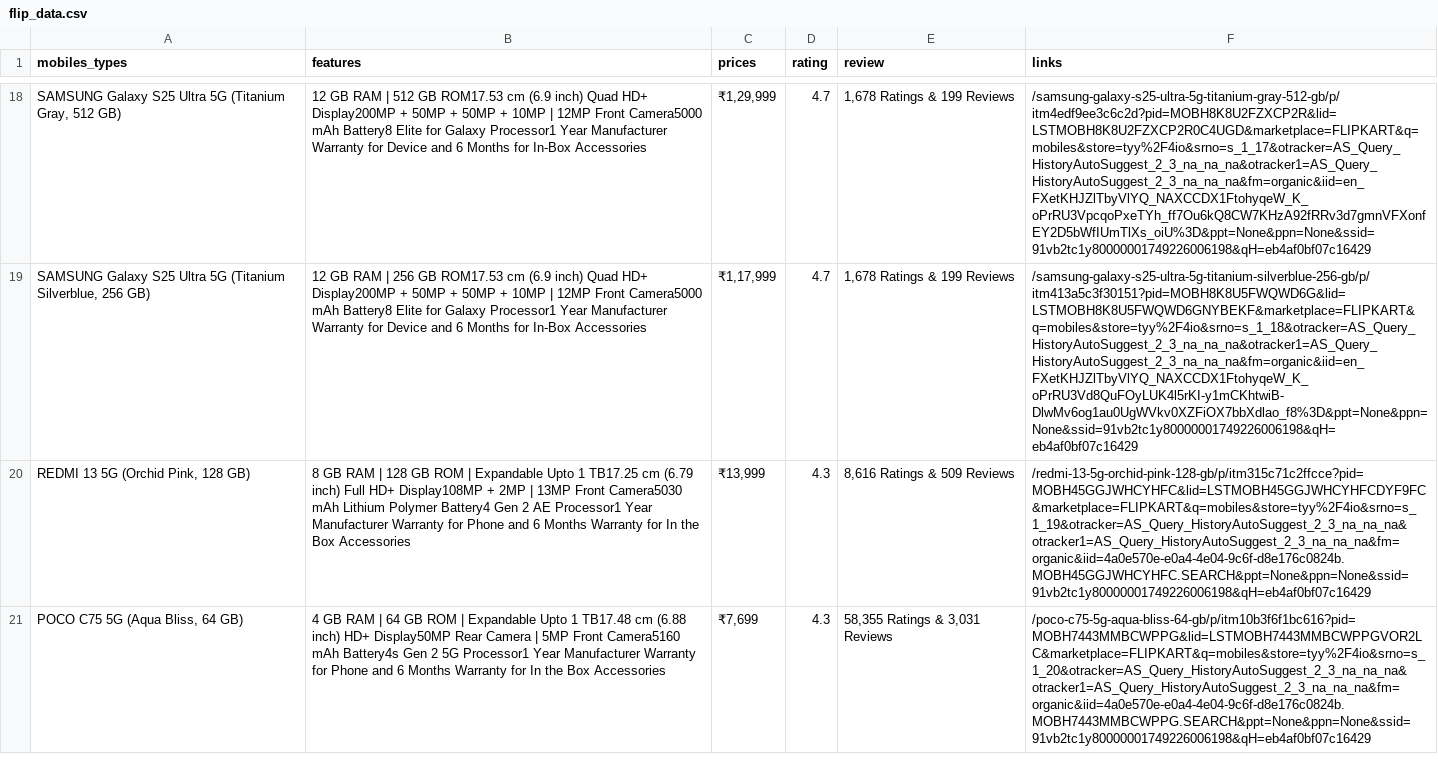
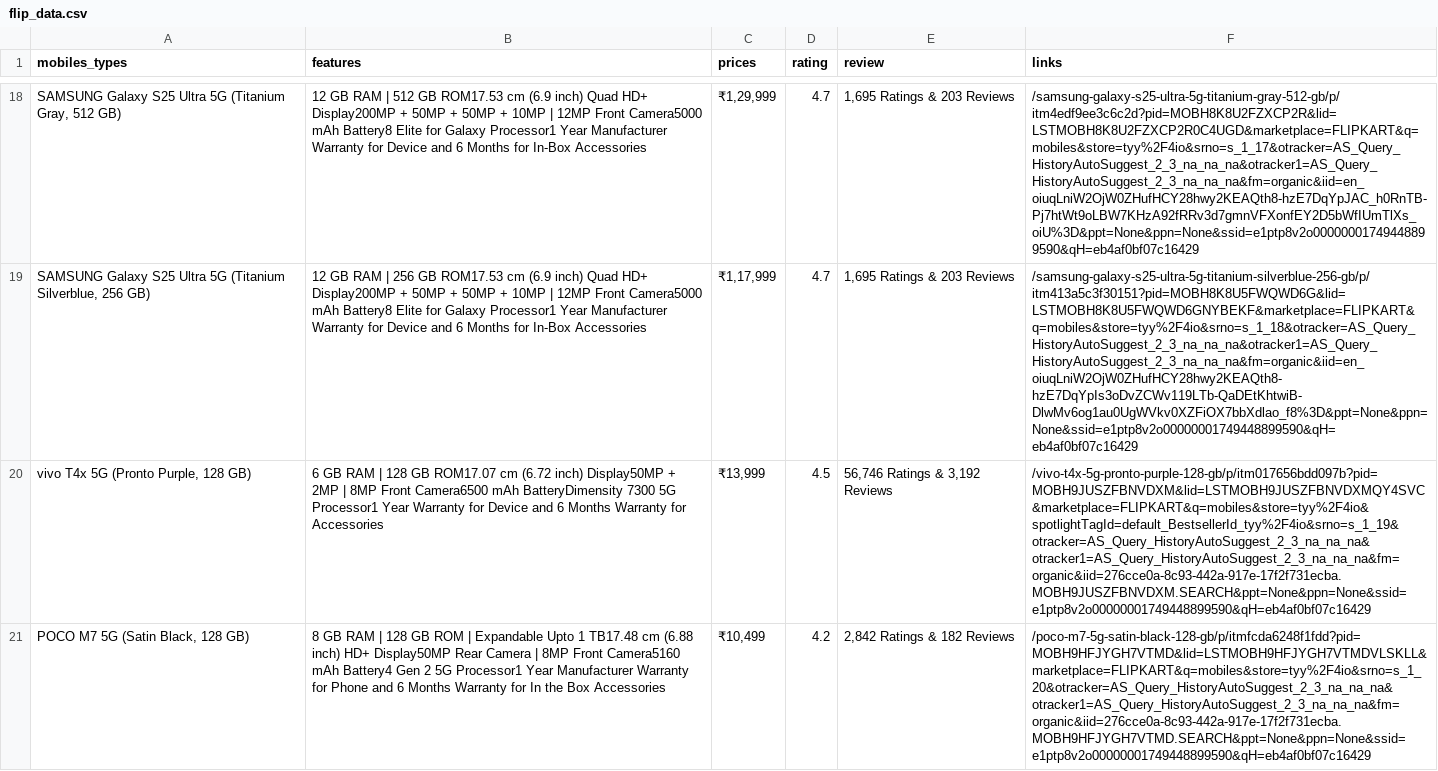
Before and after one commit to dineshreddy-R/api-demo, a CSV file: flip_data.csv, drawn as a sheet; only a part is shown, gaps mark what is left out; removed rows and columns are numbered as before the commit, all else as after; the diff covers the shown part only; the diff names each change by its address in the sheet, - before the commit and + after, or states it on an @@ line.

```diff
--- a/flip_data.csv
+++ b/flip_data.csv
-E18:E19 (review): 1,678 Ratings & 199 Reviews
+E18:E19 (review): 1,695 Ratings & 203 Reviews
-F18 (links): /samsung-galaxy-s25-ultra-5g-titanium-gray-512-gb/p/itm4edf9ee3c6c2d?pid=MOBH8K8U2FZXCP2R&lid=LSTMOBH8K8U2FZXCP2R0C4UGD&marketplace=FLIPKART&q=mobiles&store=tyy%2F4io&srno=s_1_17&otracker=AS_Query_HistoryAutoSuggest_2_3_na_na_na&otracker1=AS_Query_HistoryAutoSuggest_2_3_na_na_na&fm=organic&iid=en_FXetKHJZlTbyVlYQ_NAXCCDX1FtohyqeW_K_oPrRU3VpcqoPxeTYh_ff7Ou6kQ8CW7KHzA92fRRv3d7gmnVFXonfEY2D5bWfIUmTlXs_oiU%3D&ppt=None&ppn=None&ssid=91vb2tc1y80000001749226006198&qH=eb4af0bf07c16429
+F18 (links): /samsung-galaxy-s25-ultra-5g-titanium-gray-512-gb/p/itm4edf9ee3c6c2d?pid=MOBH8K8U2FZXCP2R&lid=LSTMOBH8K8U2FZXCP2R0C4UGD&marketplace=FLIPKART&q=mobiles&store=tyy%2F4io&srno=s_1_17&otracker=AS_Query_HistoryAutoSuggest_2_3_na_na_na&otracker1=AS_Query_HistoryAutoSuggest_2_3_na_na_na&fm=organic&iid=en_oiuqLniW2OjW0ZHufHCY28hwy2KEAQth8-hzE7DqYpJAC_h0RnTB-Pj7htWt9oLBW7KHzA92fRRv3d7gmnVFXonfEY2D5bWfIUmTlXs_oiU%3D&ppt=None&ppn=None&ssid=e1ptp8v2o00000001749448899590&qH=eb4af0bf07c16429
-F19 (links): /samsung-galaxy-s25-ultra-5g-titanium-silverblue-256-gb/p/itm413a5c3f30151?pid=MOBH8K8U5FWQWD6G&lid=LSTMOBH8K8U5FWQWD6GNYBEKF&marketplace=FLIPKART&q=mobiles&store=tyy%2F4io&srno=s_1_18&otracker=AS_Query_HistoryAutoSuggest_2_3_na_na_na&otracker1=AS_Query_HistoryAutoSuggest_2_3_na_na_na&fm=organic&iid=en_FXetKHJZlTbyVlYQ_NAXCCDX1FtohyqeW_K_oPrRU3Vd8QuFOyLUK4l5rKI-y1mCKhtwiB-DlwMv6og1au0UgWVkv0XZFiOX7bbXdlao_f8%3D&ppt=None&ppn=None&ssid=91vb2tc1y80000001749226006198&qH=eb4af0bf07c16429
+F19 (links): /samsung-galaxy-s25-ultra-5g-titanium-silverblue-256-gb/p/itm413a5c3f30151?pid=MOBH8K8U5FWQWD6G&lid=LSTMOBH8K8U5FWQWD6GNYBEKF&marketplace=FLIPKART&q=mobiles&store=tyy%2F4io&srno=s_1_18&otracker=AS_Query_HistoryAutoSuggest_2_3_na_na_na&otracker1=AS_Query_HistoryAutoSuggest_2_3_na_na_na&fm=organic&iid=en_oiuqLniW2OjW0ZHufHCY28hwy2KEAQth8-hzE7DqYpIs3oDvZCWv119LTb-QaDEtKhtwiB-DlwMv6og1au0UgWVkv0XZFiOX7bbXdlao_f8%3D&ppt=None&ppn=None&ssid=e1ptp8v2o00000001749448899590&qH=eb4af0bf07c16429
-row 20: REDMI 13 5G (Orchid Pink, 128 GB) | 8 GB RAM | 128 GB ROM | Expandable Upto 1 TB17.25 cm (6.79 inch) Full HD+ Display108MP + 2MP | 13MP Front Camera5030 mAh Lithium Polymer Battery4 Gen 2 AE Processor1 Year Manufacturer Warranty for Phone and 6 Months Warranty for In the Box Accessories | ₹13,999 | 4.3 | 8,616 Ratings & 509 Reviews | /redmi-13-5g-orchid-pink-128-gb/p/itm315c71c2ffcce?pid=MOBH45GGJWHCYHFC&lid=LSTMOBH45GGJWHCYHFCDYF9FC&marketplace=FLIPKART&q=mobiles&store=tyy%2F4io&srno=s_1_19&otracker=AS_Query_HistoryAutoSuggest_2_3_na_na_na&otracker1=AS_Query_HistoryAutoSuggest_2_3_na_na_na&fm=organic&iid=4a0e570e-e0a4-4e04-9c6f-d8e176c0824b.MOBH45GGJWHCYHFC.SEARCH&ppt=None&ppn=None&ssid=91vb2tc1y80000001749226006198&qH=eb4af0bf07c16429
-row 21: POCO C75 5G (Aqua Bliss, 64 GB) | 4 GB RAM | 64 GB ROM | Expandable Upto 1 TB17.48 cm (6.88 inch) HD+ Display50MP Rear Camera | 5MP Front Camera5160 mAh Battery4s Gen 2 5G Processor1 Year Manufacturer Warranty for Phone and 6 Months Warranty for In the Box Accessories | ₹7,699 | 4.3 | 58,355 Ratings & 3,031 Reviews | /poco-c75-5g-aqua-bliss-64-gb/p/itm10b3f6f1bc616?pid=MOBH7443MMBCWPPG&lid=LSTMOBH7443MMBCWPPGVOR2LC&marketplace=FLIPKART&q=mobiles&store=tyy%2F4io&srno=s_1_20&otracker=AS_Query_HistoryAutoSuggest_2_3_na_na_na&otracker1=AS_Query_HistoryAutoSuggest_2_3_na_na_na&fm=organic&iid=4a0e570e-e0a4-4e04-9c6f-d8e176c0824b.MOBH7443MMBCWPPG.SEARCH&ppt=None&ppn=None&ssid=91vb2tc1y80000001749226006198&qH=eb4af0bf07c16429
+row 20: vivo T4x 5G (Pronto Purple, 128 GB) | 6 GB RAM | 128 GB ROM17.07 cm (6.72 inch) Display50MP + 2MP | 8MP Front Camera6500 mAh BatteryDimensity 7300 5G Processor1 Year Warranty for Device and 6 Months Warranty for Accessories | ₹13,999 | 4.5 | 56,746 Ratings & 3,192 Reviews | /vivo-t4x-5g-pronto-purple-128-gb/p/itm017656bdd097b?pid=MOBH9JUSZFBNVDXM&lid=LSTMOBH9JUSZFBNVDXMQY4SVC&marketplace=FLIPKART&q=mobiles&store=tyy%2F4io&spotlightTagId=default_BestsellerId_tyy%2F4io&srno=s_1_19&otracker=AS_Query_HistoryAutoSuggest_2_3_na_na_na&otracker1=AS_Query_HistoryAutoSuggest_2_3_na_na_na&fm=organic&iid=276cce0a-8c93-442a-917e-17f2f731ecba.MOBH9JUSZFBNVDXM.SEARCH&ppt=None&ppn=None&ssid=e1ptp8v2o00000001749448899590&qH=eb4af0bf07c16429
+row 21: POCO M7 5G (Satin Black, 128 GB) | 8 GB RAM | 128 GB ROM | Expandable Upto 1 TB17.48 cm (6.88 inch) HD+ Display50MP Rear Camera | 8MP Front Camera5160 mAh Battery4 Gen 2 5G Processor1 Year Manufacturer Warranty for Phone and 6 Months Warranty for In the Box Accessories | ₹10,499 | 4.2 | 2,842 Ratings & 182 Reviews | /poco-m7-5g-satin-black-128-gb/p/itmfcda6248f1fdd?pid=MOBH9HFJYGH7VTMD&lid=LSTMOBH9HFJYGH7VTMDVLSKLL&marketplace=FLIPKART&q=mobiles&store=tyy%2F4io&srno=s_1_20&otracker=AS_Query_HistoryAutoSuggest_2_3_na_na_na&otracker1=AS_Query_HistoryAutoSuggest_2_3_na_na_na&fm=organic&iid=276cce0a-8c93-442a-917e-17f2f731ecba.MOBH9HFJYGH7VTMD.SEARCH&ppt=None&ppn=None&ssid=e1ptp8v2o00000001749448899590&qH=eb4af0bf07c16429
```
Also changed, not shown: 9 added rows, 9 removed rows and 28 edited cells elsewhere in this file, 6 other files.
